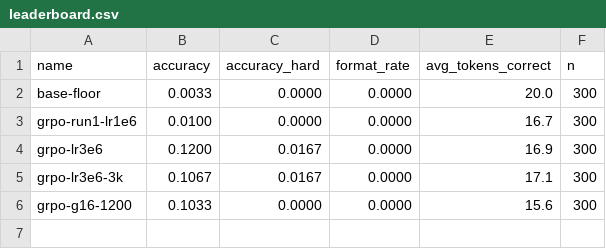
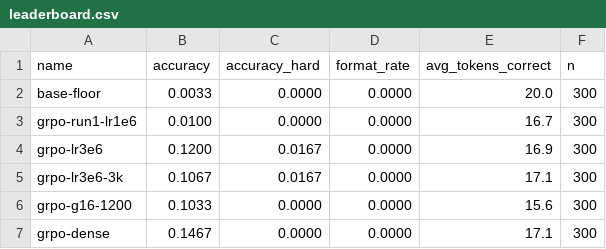
Before and after one commit to S1LV3RJ1NX/RL-in-Production-Bootcamp-Resources, a CSV file: lectures/capstone/leaderboard.csv, drawn as a sheet.

```diff
--- a/lectures/capstone/leaderboard.csv
+++ b/lectures/capstone/leaderboard.csv
@@ -6 +6,2 @@ grpo-lr3e6-3k,0.1067,0.0167,0.0000,17.1,300
 grpo-g16-1200,0.1033,0.0000,0.0000,15.6,300
+grpo-dense,0.1467,0.0000,0.0000,17.1,300
```
Also changed, not shown: 12 other files.
